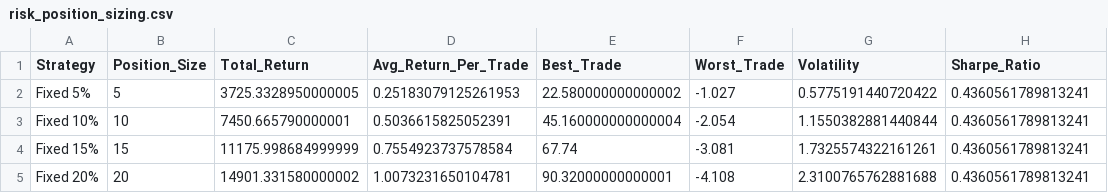
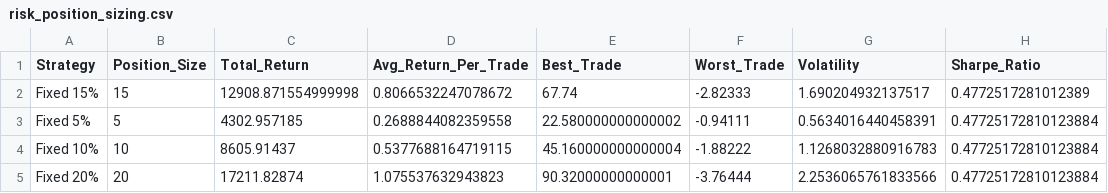
Before and after one commit to TeneikaAskew/stocks, a CSV file: earnings_options_analytics/outputs/csv_reports/risk_position_sizing.csv, drawn as a sheet.

```diff
--- a/earnings_options_analytics/outputs/csv_reports/risk_position_sizing.csv
+++ b/earnings_options_analytics/outputs/csv_reports/risk_position_sizing.csv
@@ -1,5 +1,5 @@
 Strategy,Position_Size,Total_Return,Avg_Return_Per_Trade,Best_Trade,Worst_Trade,Volatility,Sharpe_Ratio
-Fixed 5%,5,3725.3328950000005,0.25183079125261953,22.580000000000002,-1.027,0.5775191440720422,0.4360561789813241
-Fixed 10%,10,7450.665790000001,0.5036615825052391,45.160000000000004,-2.054,1.1550382881440844,0.4360561789813241
-Fixed 15%,15,11175.998684999999,0.7554923737578584,67.74,-3.081,1.7325574322161261,0.4360561789813241
-Fixed 20%,20,14901.331580000002,1.0073231650104781,90.32000000000001,-4.108,2.3100765762881688,0.4360561789813241
+Fixed 15%,15,12908.871554999998,0.8066532247078672,67.74,-2.82333,1.690204932137517,0.4772517281012389
+Fixed 5%,5,4302.957185,0.2688844082359558,22.580000000000002,-0.94111,0.5634016440458391,0.47725172810123884
+Fixed 10%,10,8605.91437,0.5377688164719115,45.160000000000004,-1.88222,1.1268032880916783,0.47725172810123884
+Fixed 20%,20,17211.82874,1.075537632943823,90.32000000000001,-3.76444,2.2536065761833566,0.47725172810123884
```
Also changed, not shown: earnings_options_analytics/outputs/csv_reports/earnings_timing_optimal_days.csv, earnings_options_analytics/outputs/csv_reports/earnings_timing_pre_vs_post.csv, 27 other files.
